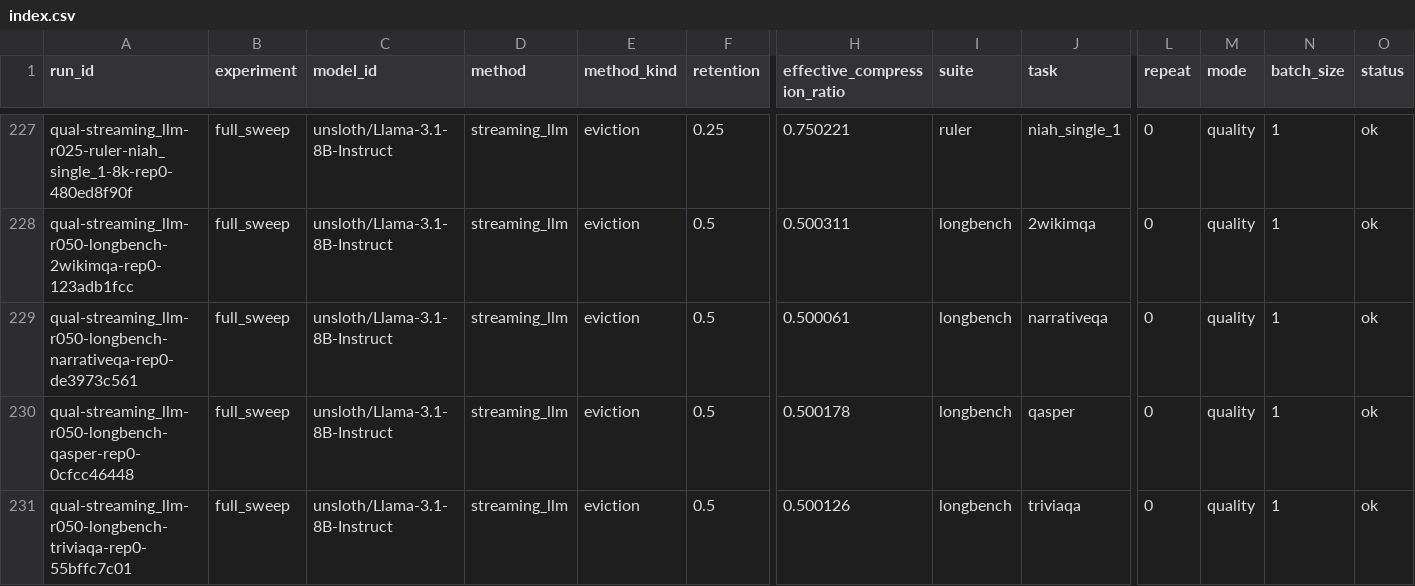
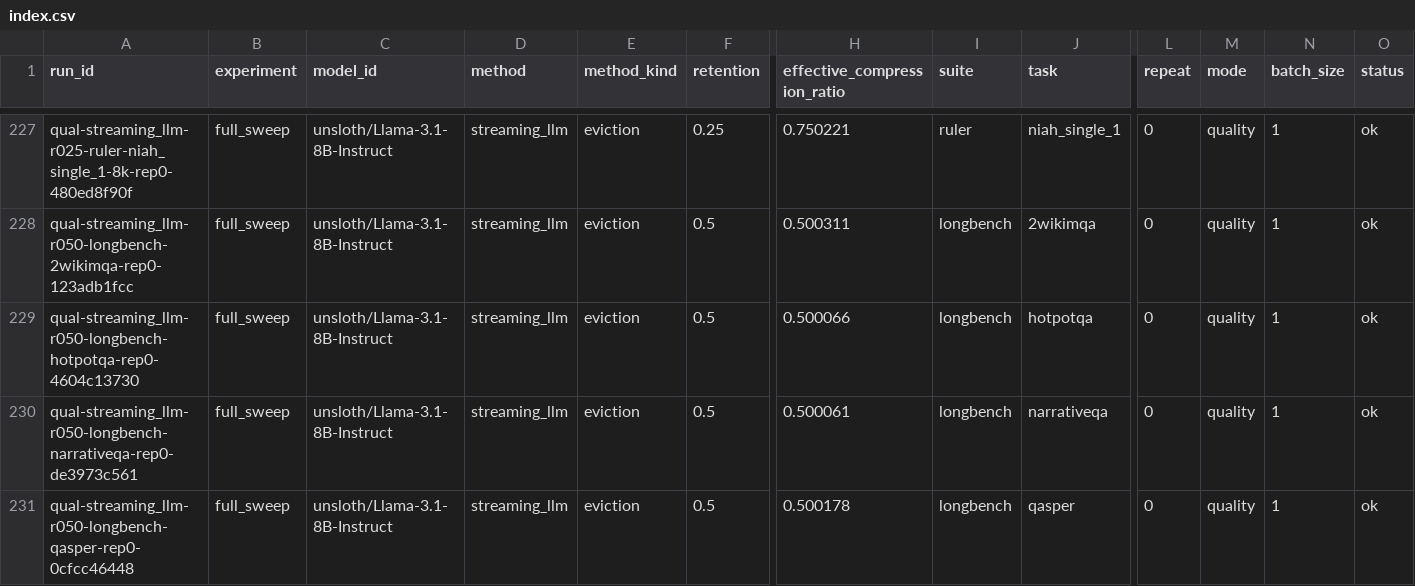
Before and after one commit to Samama251251/kvcache-bench, a CSV file: results/index.csv, drawn as a sheet; only a part is shown, gaps mark what is left out; the shorter side is filled out with more unchanged rows; rows hold the shown columns only; the diff names each change by its address in the sheet, - before the commit and + after, or states it on an @@ line.

Commit message:
Add results for qual-streaming_llm-r050-longbench-hotpotqa-rep0

```diff
--- a/results/index.csv
+++ b/results/index.csv
+row 229: qual-streaming_llm-r050-longbench-hotpotqa-rep0-4604c13730 | full_sweep | unsloth/Llama-3.1-8B-Instruct | streaming_llm | eviction | 0.5 | 0.500066 | longbench | hotpotqa | 0 | quality | 1 | ok
```
Also changed, not shown: 1 other file.
